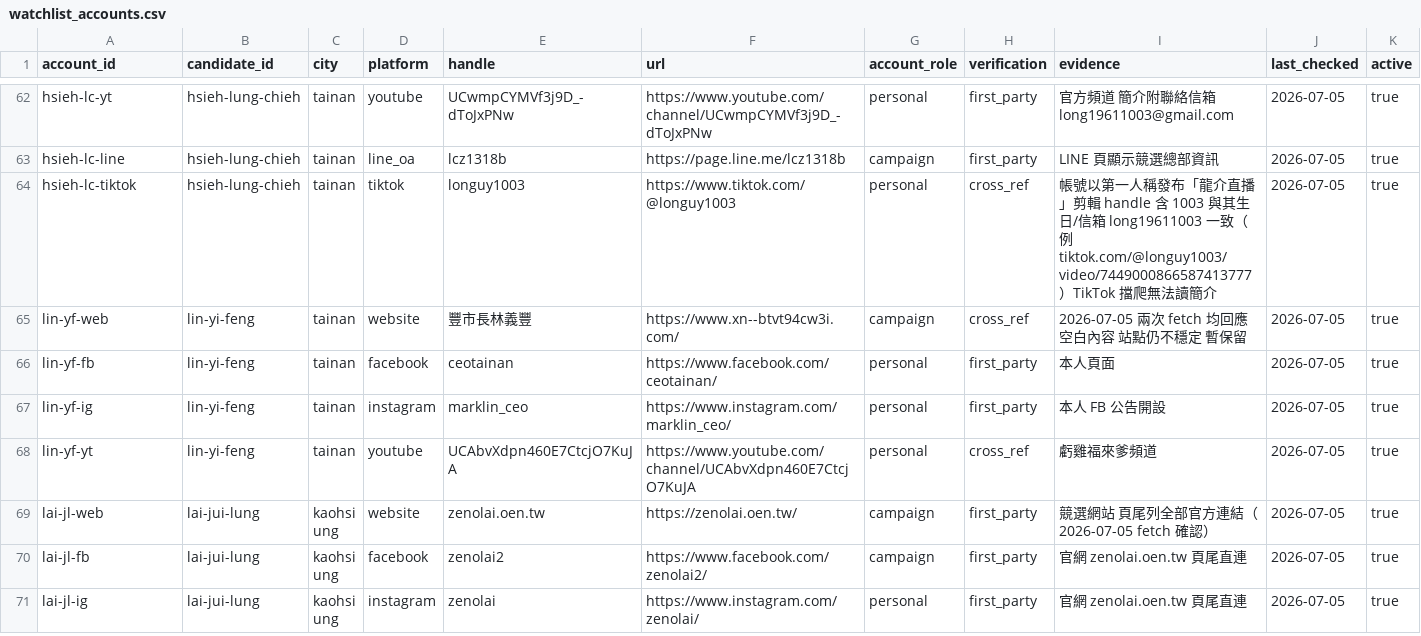
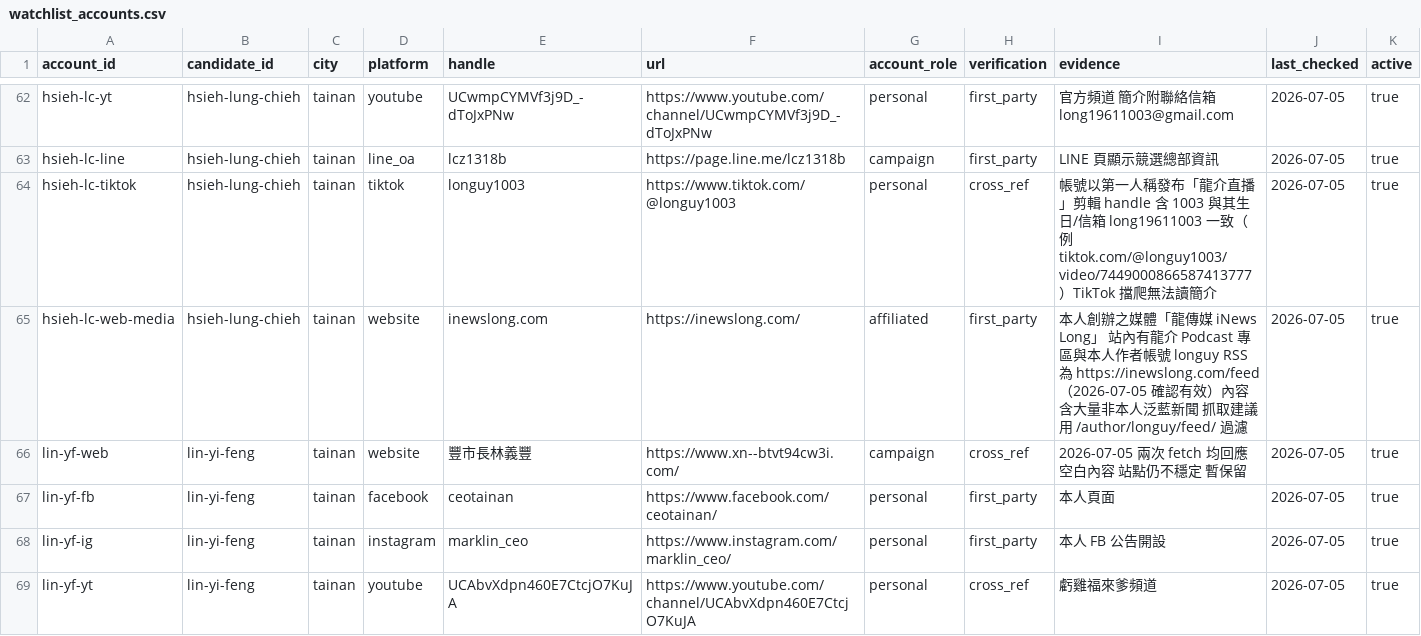
Before and after one commit to skyhong2002/mayor2026, a CSV file: data/sources/watchlist_accounts.csv, drawn as a sheet; only a part is shown, gaps mark what is left out; the shorter side is filled out with more unchanged rows.

Commit message:
Fetch real posts, add source pages, feed river with cached media, new logo
- 294 real posts (Apify Facebook + yt-dlp YouTube) with topic classification;
  updated re-verified account watchlist and per-candidate party affiliations
- fetch_media_cache.py snapshots post images and FB page avatars to WebP
  (signed fbcdn URLs expire, so local caching is required), wired into the
  pipeline before build_public_data
- /source/ directory table and /source/<candidate>/ detail pages modeled on
  harmonica.observe.tw, exposing per-account role and verification level via
  the new api/sources.json
- three-column feed river on homepage and candidate pages; cards show the
  originating account handle, platform logo badge, preserved line breaks,
  and ellipsized long handles
- new Taiwan-island logo/favicon; brand lockup no longer wraps

```diff
--- a/data/sources/watchlist_accounts.csv
+++ b/data/sources/watchlist_accounts.csv
@@ -64,2 +64,3 @@ hsieh-lc-line,hsieh-lung-chieh,tainan,line_oa,lcz1318b,https://page.line.me/lcz1
 hsieh-lc-tiktok,hsieh-lung-chieh,tainan,tiktok,longuy1003,https://www.tiktok.com/@longuy1003,personal,cross_ref,帳號以第一人稱發布「龍介直播」剪輯 handle 含 1003 與其生日/信箱 long19611003 一致（例 tiktok.com/@longuy1003/video/7449000866587413777）TikTok 擋爬無法讀簡介,2026-07-05,true
+hsieh-lc-web-media,hsieh-lung-chieh,tainan,website,inewslong.com,https://inewslong.com/,affiliated,first_party,本人創辦之媒體「龍傳媒 iNews Long」 站內有龍介 Podcast 專區與本人作者帳號 longuy RSS 為 https://inewslong.com/feed（2026-07-05 確認有效）內容含大量非本人泛藍新聞 抓取建議用 /author/longuy/feed/ 過濾,2026-07-05,true
 lin-yf-web,lin-yi-feng,tainan,website,豐市長林義豐,https://www.xn--btvt94cw3i.com/,campaign,cross_ref,2026-07-05 兩次 fetch 均回應空白內容 站點仍不穩定 暫保留,2026-07-05,true
```
Also changed, not shown: data/sources/candidates.csv, 21 other files.
